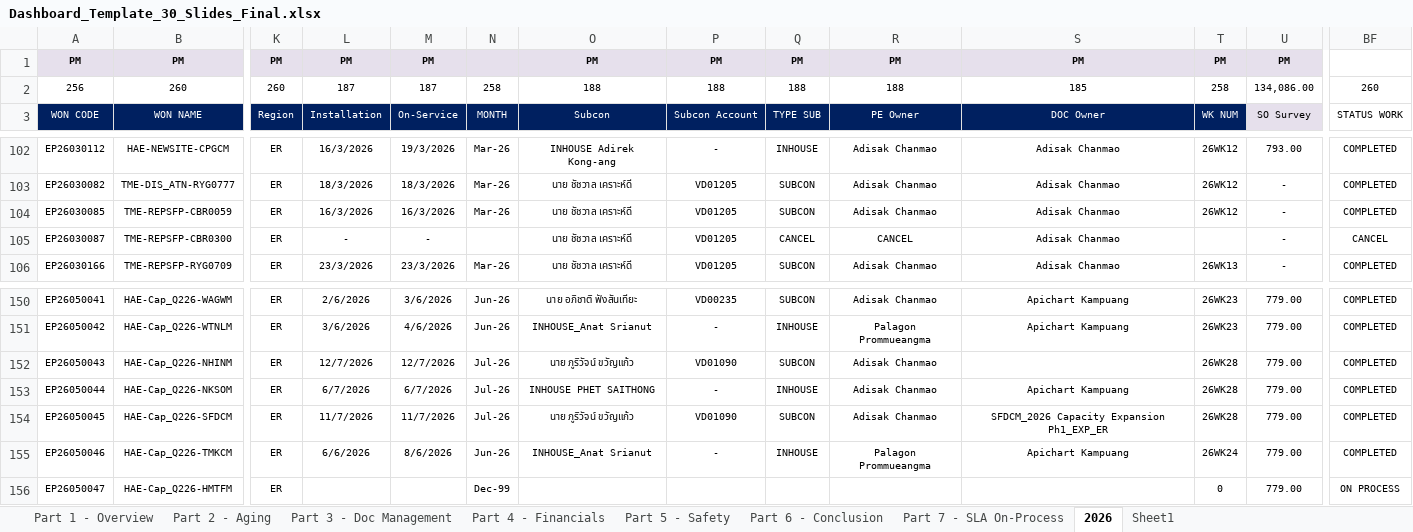
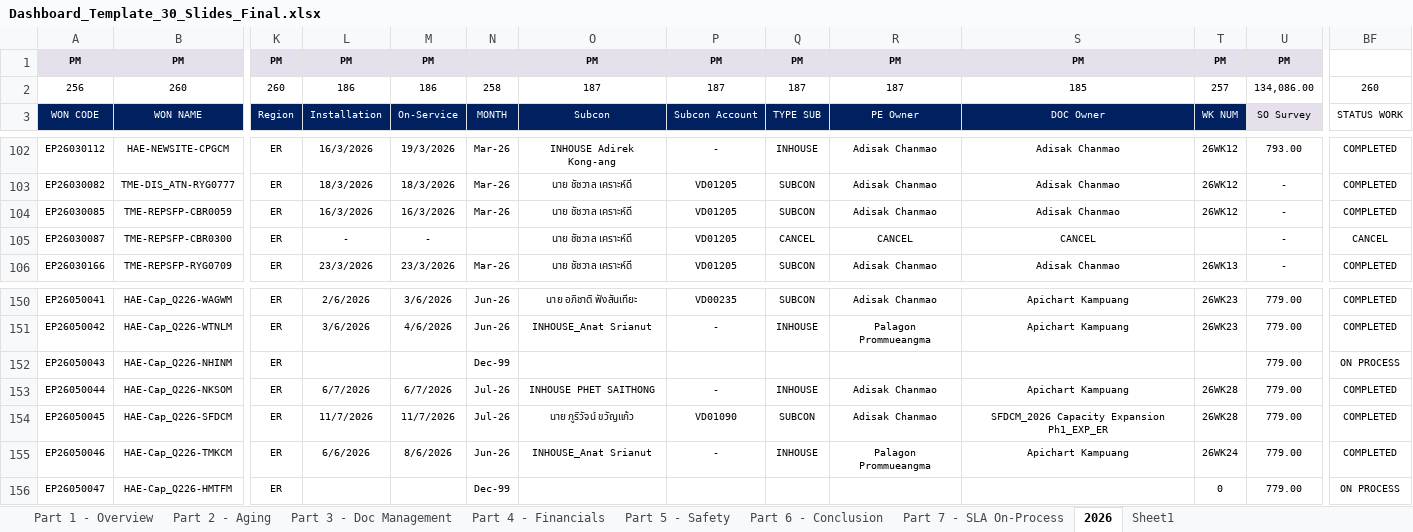
Before and after one commit to boonchotbor-design/0-Dashboard, an Excel workbook: Dashboard_Template_30_Slides_Final.xlsx, sheet 2026, drawn as a sheet; only a part is shown, gaps mark what is left out; values as stored, in another font and other column widths than the file's, no borders; the diff names each change by its address in the sheet, - before the commit and + after, or states it on an @@ line.

```diff
--- a/Dashboard_Template_30_Slides_Final.xlsx (sheet 2026)
+++ b/Dashboard_Template_30_Slides_Final.xlsx (sheet 2026)
-L2: 187
+L2: 186
-M2: 187
+M2: 186
-O2: 188
+O2: 187
-P2: 188
+P2: 187
-Q2: 188
+Q2: 187
-R2: 188
+R2: 187
-T2: 258
+T2: 257
-S105: Adisak Chanmao
+S105: CANCEL
-L152: 12/7/2026
+L152: (empty)
-M152: 12/7/2026
+M152: (empty)
-N152: Jul-26
+N152: Dec-99
-O152: นาย ภูริวัจน์ ขวัญแก้ว
+O152: (empty)
-P152: VD01090
+P152: (empty)
-Q152: SUBCON
+Q152: (empty)
-R152: Adisak Chanmao
+R152: (empty)
-T152: 26WK28
+T152: (empty)
-BF152: COMPLETED
+BF152: ON PROCESS
```
Also changed, not shown: sheet Part 3 - Doc Management, 1 other file.
